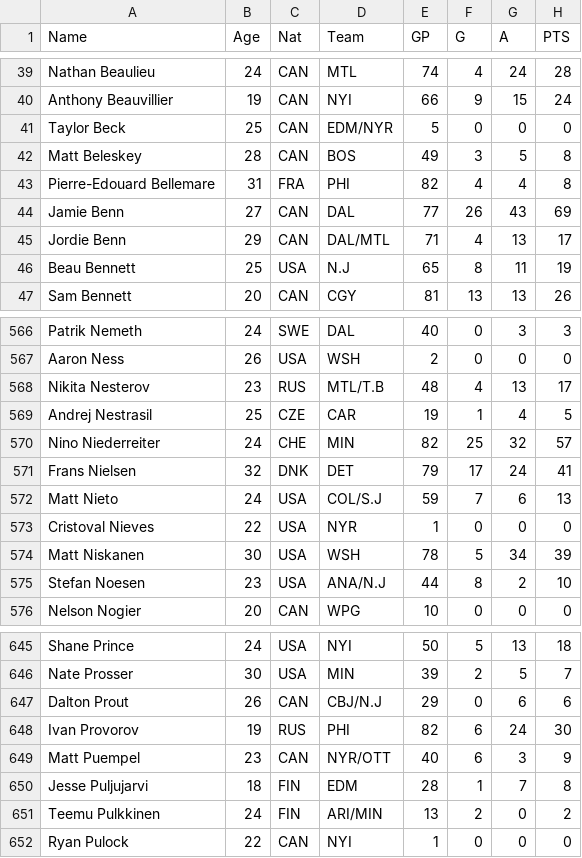
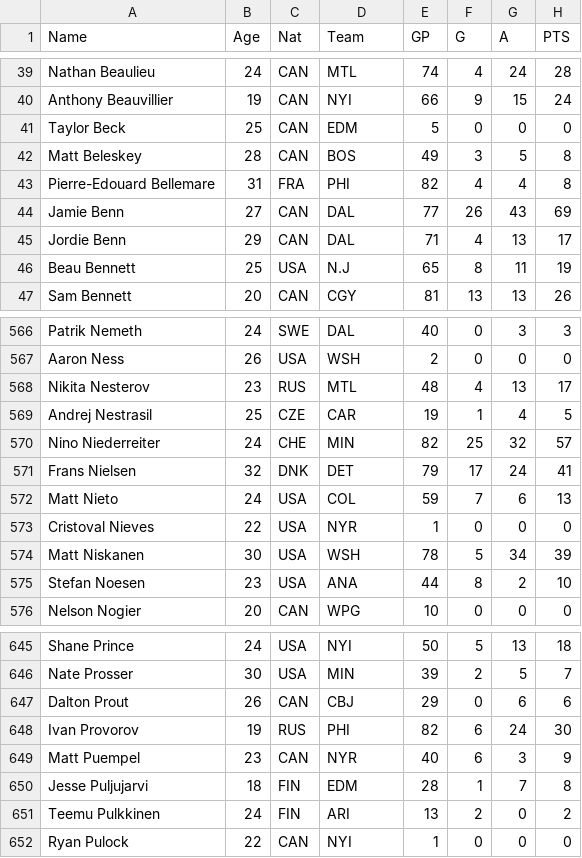
Before and after one commit to balintpinke/NHL-Shiny-App, a CSV file: NHL_cleaned.csv, drawn as a sheet; only a part is shown, gaps mark what is left out; the diff covers the shown part only; the diff names each change by its address in the sheet, - before the commit and + after, or states it on an @@ line.

```diff
--- a/NHL_cleaned.csv
+++ b/NHL_cleaned.csv
-D41 (Team): EDM/NYR
+D41 (Team): EDM
-D45 (Team): DAL/MTL
+D45 (Team): DAL
-D568 (Team): MTL/T.B
+D568 (Team): MTL
-D572 (Team): COL/S.J
+D572 (Team): COL
-D575 (Team): ANA/N.J
+D575 (Team): ANA
-D647 (Team): CBJ/N.J
+D647 (Team): CBJ
-D649 (Team): NYR/OTT
+D649 (Team): NYR
-D651 (Team): ARI/MIN
+D651 (Team): ARI
```
Also changed, not shown: 54 edited cells elsewhere in this file, 1 other file.
